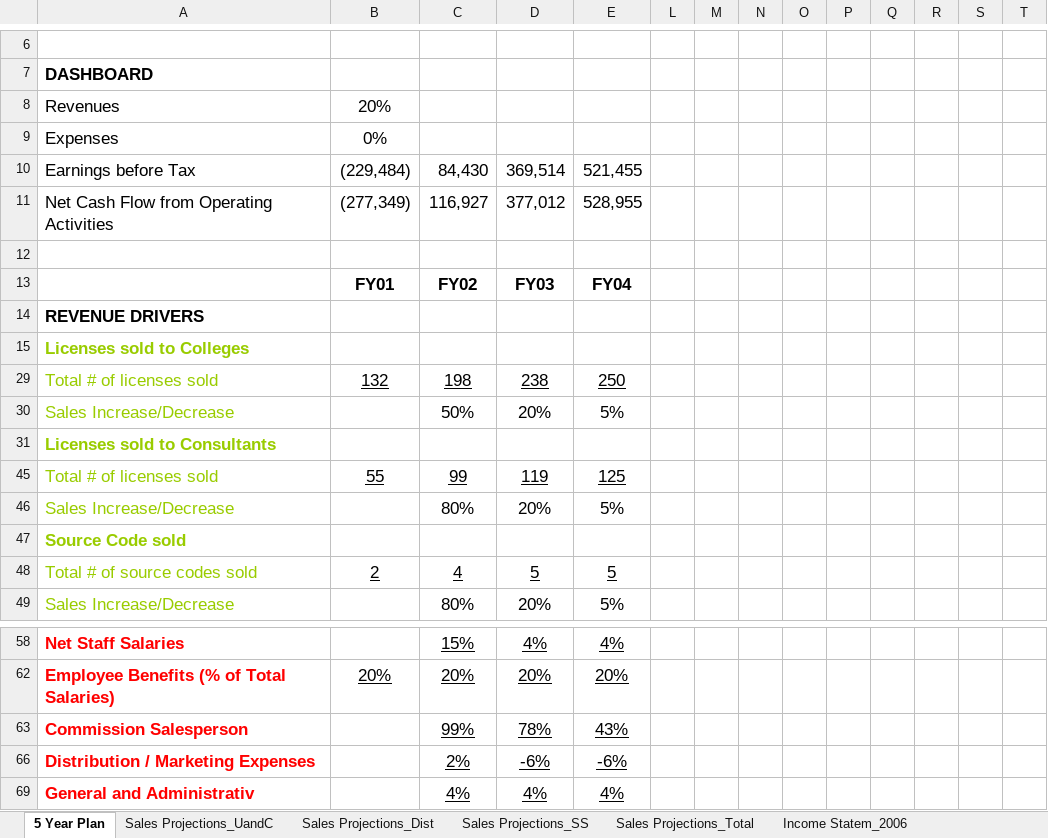
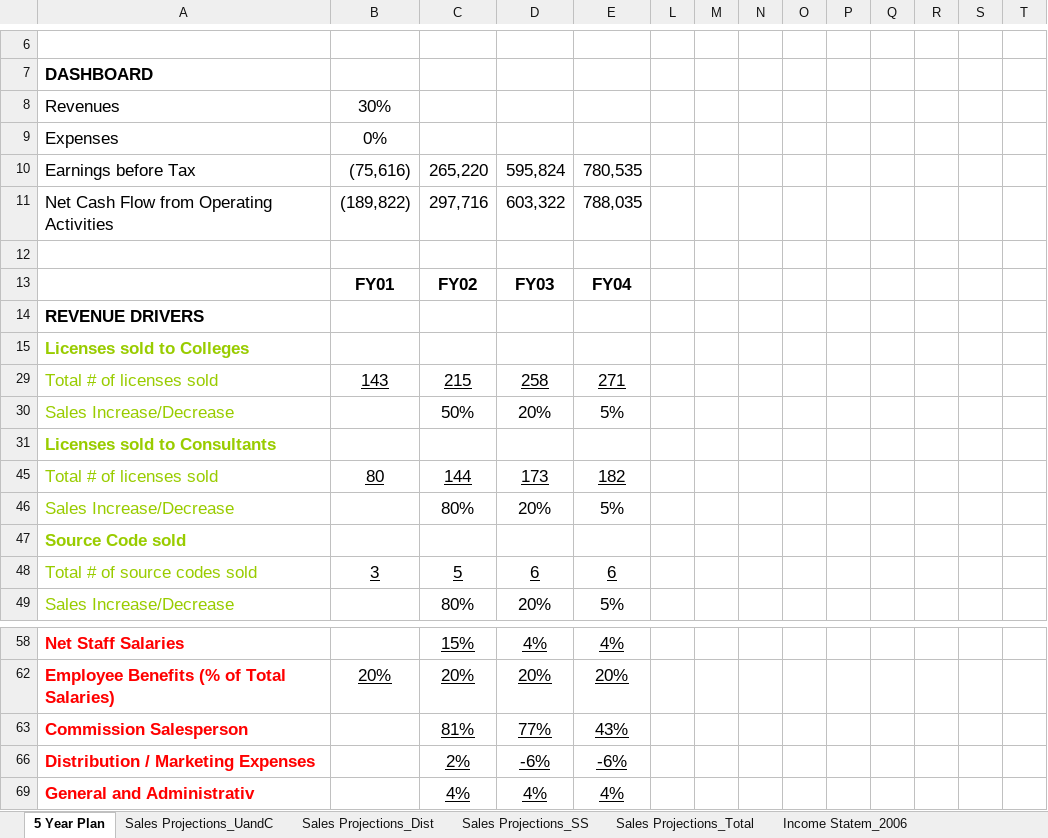
Before and after one commit to xlwings/xltrail-demo, an Excel workbook: Evaluator_model.xlsm, sheet 5 Year Plan, drawn as a sheet; only a part is shown, gaps mark what is left out; values as stored, in another font and other column widths than the file's, no borders; charts and pictures not drawn; removed rows and columns are numbered as before the commit, all else as after; rows hold the shown columns only; the diff covers the shown part only; the diff names each change by its address in the sheet, - before the commit and + after, or states it on an @@ line.

Commit message:
increased revenues and total licenses

```diff
--- a/Evaluator_model.xlsm (sheet 5 Year Plan)
+++ b/Evaluator_model.xlsm (sheet 5 Year Plan)
-B8: 20%
+B8: 30%
-row 10: Earnings before Tax | (229,484) | 84,430 | 369,514 | 521,455
-row 11: Net Cash Flow from Operating Activities | (277,349) | 116,927 | 377,012 | 528,955
+row 10: Earnings before Tax | (75,616) | 265,220 | 595,824 | 780,535
+row 11: Net Cash Flow from Operating Activities | (189,822) | 297,716 | 603,322 | 788,035
-row 29: Total # of licenses sold | 132 | 198 | 238 | 250
+row 29: Total # of licenses sold | 143 | 215 | 258 | 271
-row 45: Total # of licenses sold | 55 | 99 | 119 | 125
+row 45: Total # of licenses sold | 80 | 144 | 173 | 182
-row 48: Total # of source codes sold | 2 | 4 | 5 | 5
+row 48: Total # of source codes sold | 3 | 5 | 6 | 6
-C63: 99%
+C63: 81%
-D63: 78%
+D63: 77%
```
Also changed, not shown: 17 added rows and 17 removed rows elsewhere in this sheet, sheet Balance Sheet_2008, sheet Cash Flow_2007, sheet Income Statem_2007, sheet Income Statem_2008, sheet Cash Flow_2006, sheet Sales Projections_Total, 7 more sheets, formulas that keep their value, hidden cells, charts or pictures.
